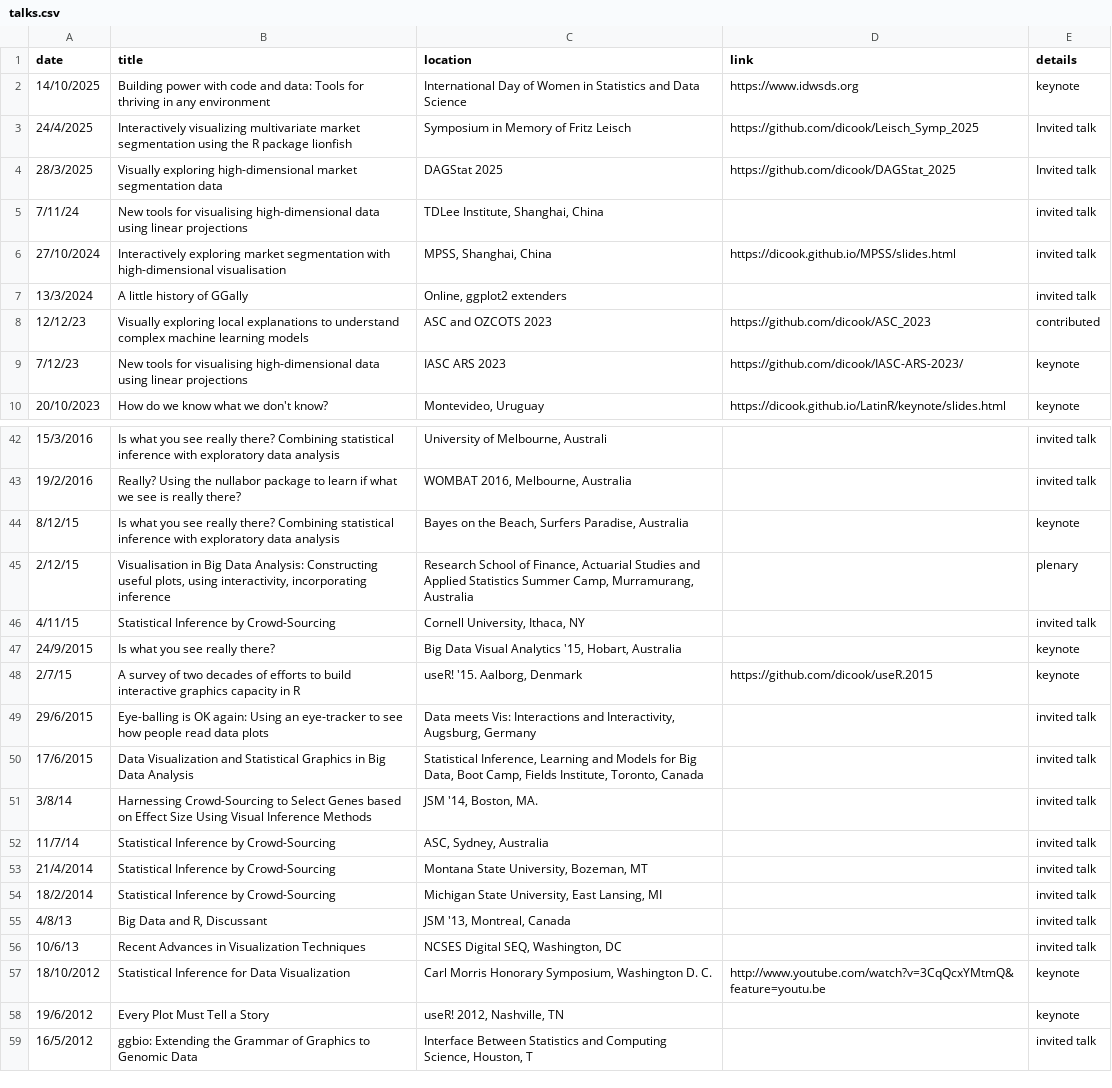
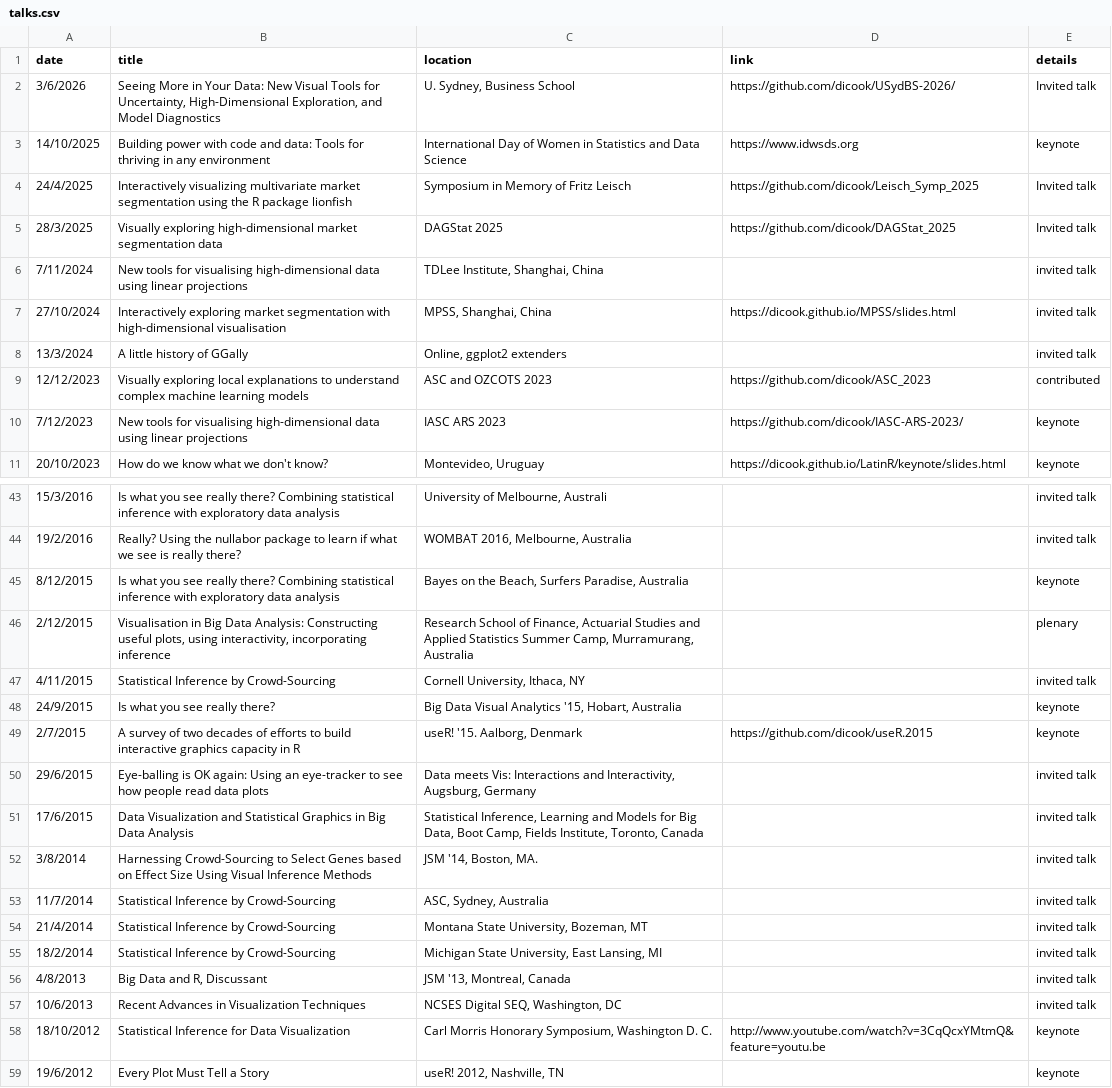
Before and after one commit to dicook/dicook-quarto, a CSV file: talks.csv, drawn as a sheet; only a part is shown, gaps mark what is left out; the shorter side is filled out with more unchanged rows; addresses are those after the commit; the diff covers the shown part only; the diff names each change by its address in the sheet, - before the commit and + after, or states it on an @@ line.

```diff
--- a/talks.csv
+++ b/talks.csv
+row 2: 3/6/2026 | Seeing More in Your Data: New Visual Tools for Uncertainty, High-Dimensional Exploration, and Model Diagnostics | U. Sydney, Business School | https://github.com/dicook/USydBS-2026/ | Invited talk
-A6 (date): 7/11/24
+A6 (date): 7/11/2024
-A9 (date): 12/12/23
+A9 (date): 12/12/2023
-A10 (date): 7/12/23
+A10 (date): 7/12/2023
-A45 (date): 8/12/15
+A45 (date): 8/12/2015
-A46 (date): 2/12/15
+A46 (date): 2/12/2015
-A47 (date): 4/11/15
+A47 (date): 4/11/2015
-A49 (date): 2/7/15
+A49 (date): 2/7/2015
-A52 (date): 3/8/14
+A52 (date): 3/8/2014
-A53 (date): 11/7/14
+A53 (date): 11/7/2014
-A56 (date): 4/8/13
+A56 (date): 4/8/2013
-A57 (date): 10/6/13
+A57 (date): 10/6/2013
```
Also changed, not shown: 33 edited cells elsewhere in this file, 10 other files.
